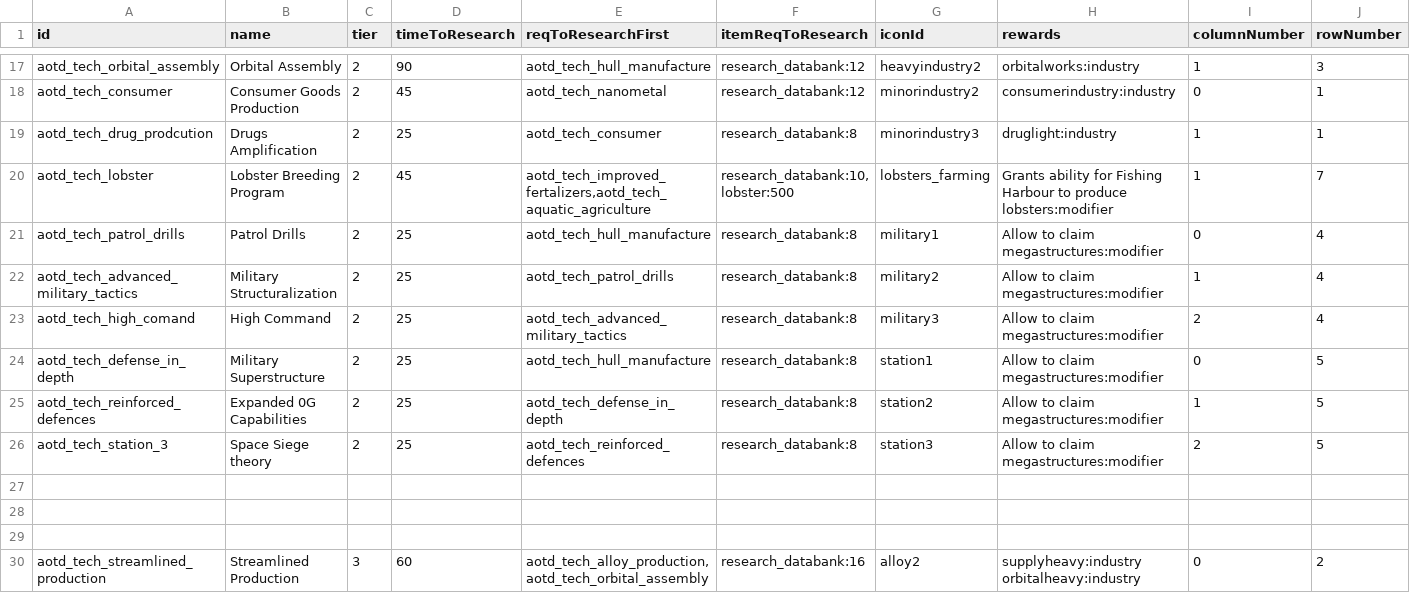
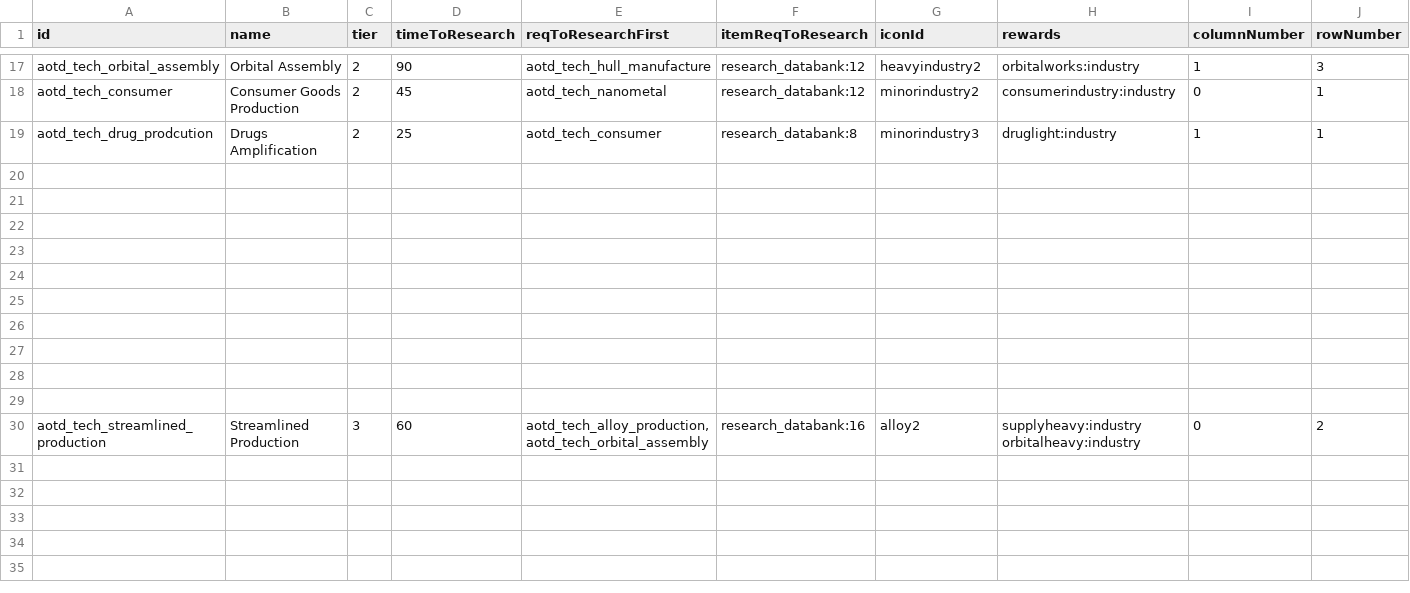
Before and after one commit to Kaysaar/Ashes-Of-The-Domain-VOK, a CSV file: data/campaign/aotd_tech_options.csv, drawn as a sheet; only a part is shown, gaps mark what is left out; the shorter side is filled out with more unchanged rows; rows hold the shown columns only; the diff names each change by its address in the sheet, - before the commit and + after, or states it on an @@ line.

```diff
--- a/data/campaign/aotd_tech_options.csv
+++ b/data/campaign/aotd_tech_options.csv
-row 20: aotd_tech_lobster | Lobster Breeding Program | 2 | 45 | aotd_tech_improved_fertalizers,aotd_tech_aquatic_agriculture | research_databank:10,lobster:500 | lobsters_farming | Grants ability for Fishing Harbour to produce lobsters:modifier | 1 | 7
+row 20: (empty)
-row 21: aotd_tech_patrol_drills | Patrol Drills | 2 | 25 | aotd_tech_hull_manufacture | research_databank:8 | military1 | Allow to claim megastructures:modifier | 0 | 4
+row 21: (empty)
-row 22: aotd_tech_advanced_military_tactics | Military Structuralization | 2 | 25 | aotd_tech_patrol_drills | research_databank:8 | military2 | Allow to claim megastructures:modifier | 1 | 4
+row 22: (empty)
-row 23: aotd_tech_high_comand | High Command | 2 | 25 | aotd_tech_advanced_military_tactics | research_databank:8 | military3 | Allow to claim megastructures:modifier | 2 | 4
+row 23: (empty)
-row 24: aotd_tech_defense_in_depth | Military Superstructure | 2 | 25 | aotd_tech_hull_manufacture | research_databank:8 | station1 | Allow to claim megastructures:modifier | 0 | 5
+row 24: (empty)
-row 25: aotd_tech_reinforced_defences | Expanded 0G Capabilities | 2 | 25 | aotd_tech_defense_in_depth | research_databank:8 | station2 | Allow to claim megastructures:modifier | 1 | 5
+row 25: (empty)
-row 26: aotd_tech_station_3 | Space Siege theory | 2 | 25 | aotd_tech_reinforced_defences | research_databank:8 | station3 | Allow to claim megastructures:modifier | 2 | 5
+row 26: (empty)
```
Also changed, not shown: 9 other files.
